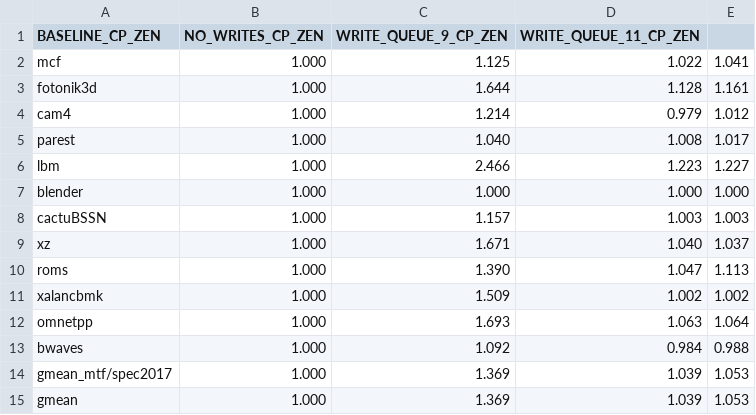
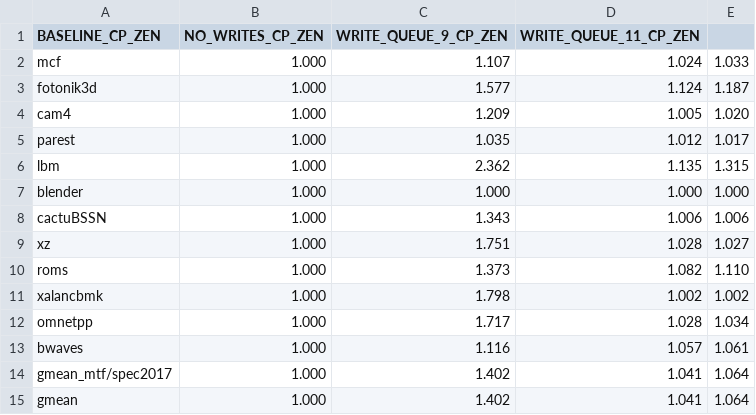
Before and after one commit to suhaskvittal/frost, a CSV file: data/motivation_cp.ipc.csv, drawn as a sheet.

```diff
--- a/data/motivation_cp.ipc.csv
+++ b/data/motivation_cp.ipc.csv
@@ -1,15 +1,15 @@
 BASELINE_CP_ZEN,NO_WRITES_CP_ZEN,WRITE_QUEUE_9_CP_ZEN,WRITE_QUEUE_11_CP_ZEN
-mcf,1.000,1.125,1.022,1.041
-fotonik3d,1.000,1.644,1.128,1.161
-cam4,1.000,1.214,0.979,1.012
-parest,1.000,1.040,1.008,1.017
-lbm,1.000,2.466,1.223,1.227
+mcf,1.000,1.107,1.024,1.033
+fotonik3d,1.000,1.577,1.124,1.187
+cam4,1.000,1.209,1.005,1.020
+parest,1.000,1.035,1.012,1.017
+lbm,1.000,2.362,1.135,1.315
 blender,1.000,1.000,1.000,1.000
-cactuBSSN,1.000,1.157,1.003,1.003
-xz,1.000,1.671,1.040,1.037
-roms,1.000,1.390,1.047,1.113
-xalancbmk,1.000,1.509,1.002,1.002
-omnetpp,1.000,1.693,1.063,1.064
-bwaves,1.000,1.092,0.984,0.988
-gmean_mtf/spec2017,1.000,1.369,1.039,1.053
-gmean,1.000,1.369,1.039,1.053
+cactuBSSN,1.000,1.343,1.006,1.006
+xz,1.000,1.751,1.028,1.027
+roms,1.000,1.373,1.082,1.110
+xalancbmk,1.000,1.798,1.002,1.002
+omnetpp,1.000,1.717,1.028,1.034
+bwaves,1.000,1.116,1.057,1.061
+gmean_mtf/spec2017,1.000,1.402,1.041,1.064
+gmean,1.000,1.402,1.041,1.064
```
Also changed, not shown: data/main_results_1_cp.ipc.csv, data/main_results_1_op.ipc.csv, 6 other files.
